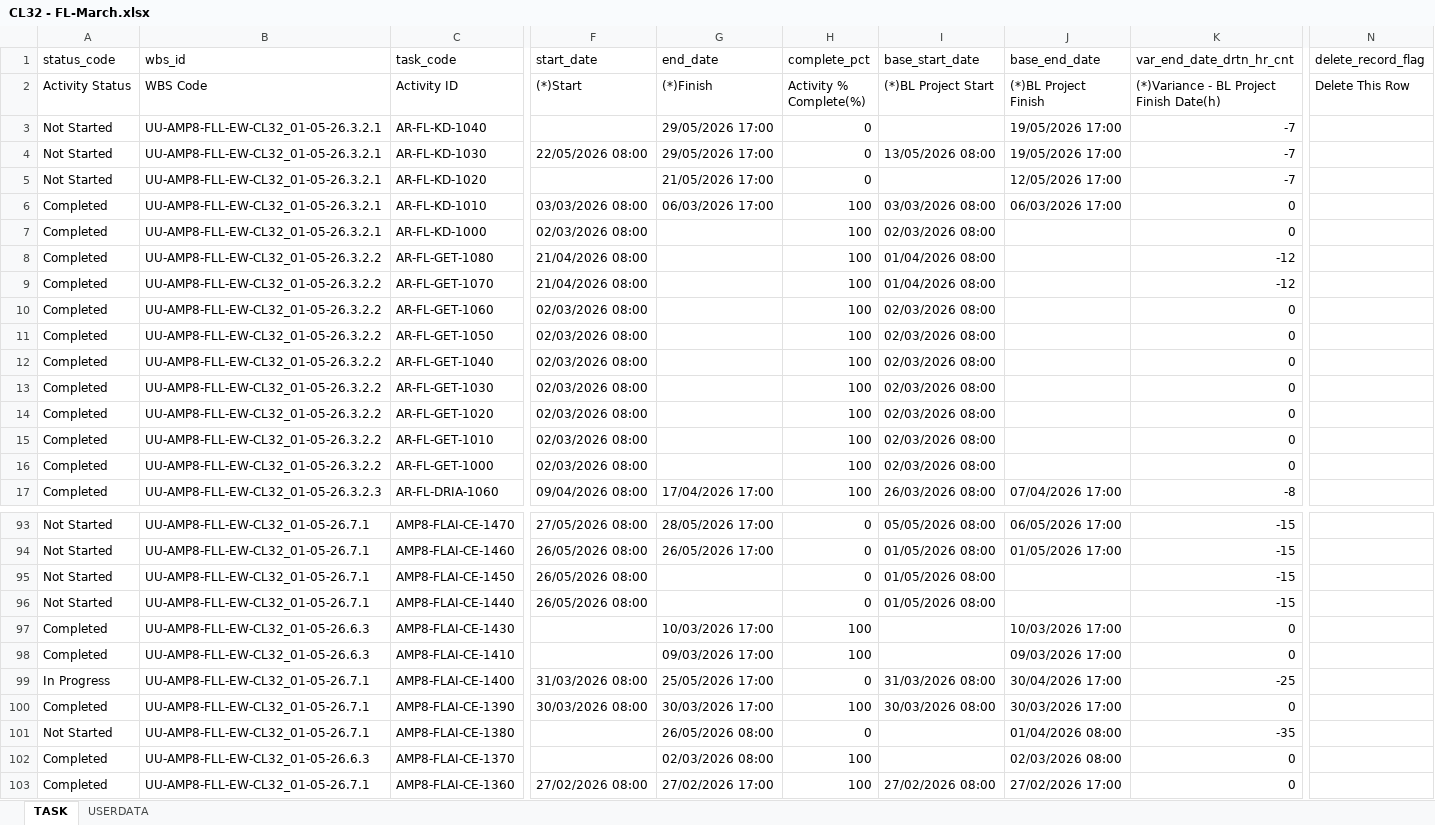
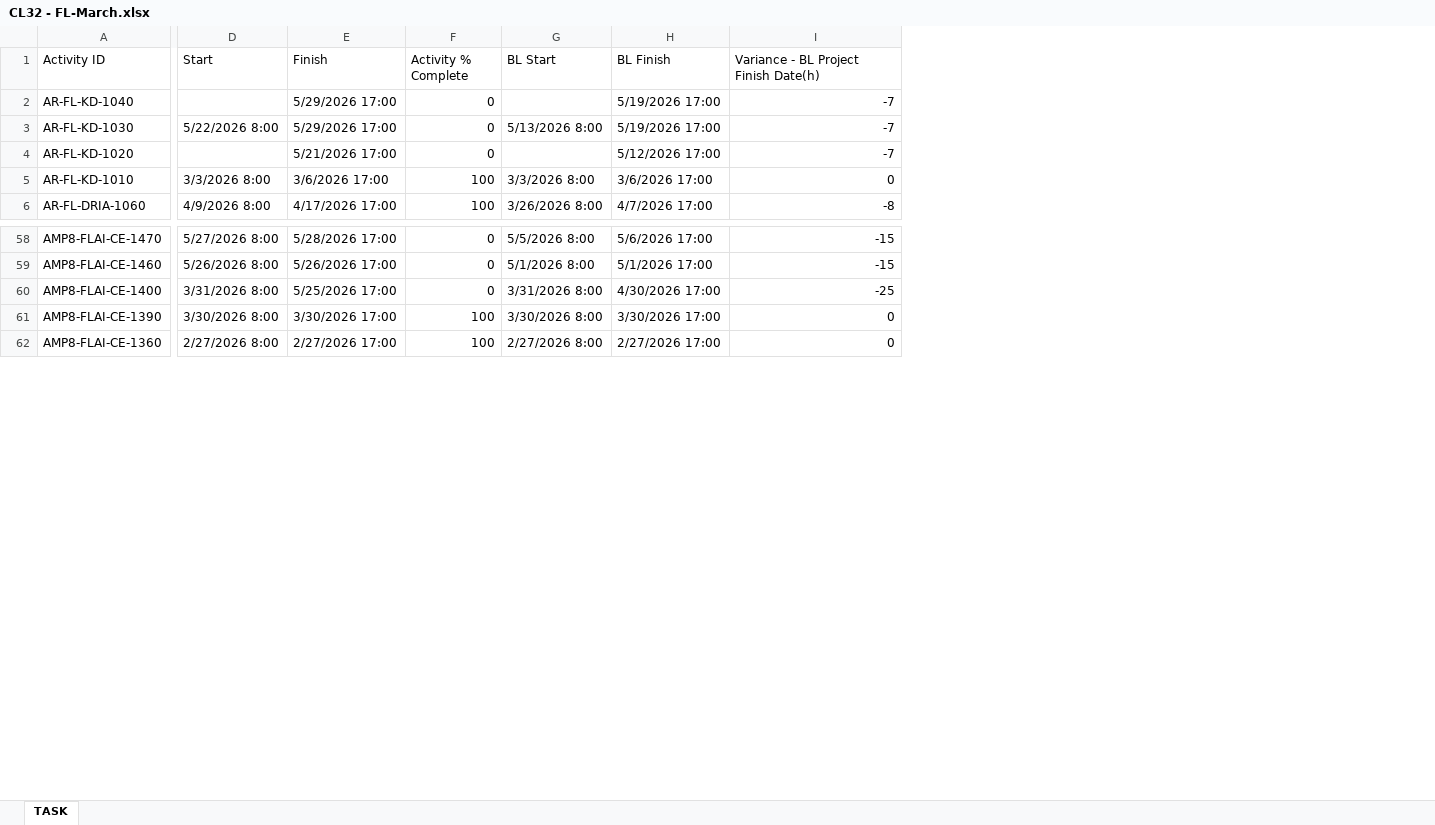
Before and after one commit to eamoakoe/Deliverable_Tracker, an Excel workbook: data/Flass/CL32 - FL-March.xlsx, sheet TASK, drawn as a sheet; only a part is shown, gaps mark what is left out; values as stored, in another font and other column widths than the file's, no cell formats; removed rows and columns are numbered as before the commit, all else as after; rows hold the shown columns only; the diff covers the shown part only; the diff names each change by its address in the sheet, - before the commit and + after, or states it on an @@ line.

```diff
--- a/data/Flass/CL32 - FL-March.xlsx (sheet TASK)
+++ b/data/Flass/CL32 - FL-March.xlsx (sheet TASK)
-sheet tab: USERDATA
-column A (Activity Status), rows 3-6: Not Started | Not Started | Not Started | Completed; row 17: Completed; rows 93-94: Not Started | Not Started; rows 99-100: In Progress | Completed; row 103: Completed
-column B (WBS Code), rows 3-6: all UU-AMP8-FLL-EW-CL32_01-05-26.3.2.1; row 17: UU-AMP8-FLL-EW-CL32_01-05-26.3.2.3; rows 93-94: UU-AMP8-FLL-EW-CL32_01-05-26.7.1 | UU-AMP8-FLL-EW-CL32_01-05-26.7.1; rows 99-100: UU-AMP8-FLL-EW-CL32_01-05-26.7.1 | UU-AMP8-FLL-EW-CL32_01-05-26.7.1; row 103: UU-AMP8-FLL-EW-CL32_01-05-26.7.1
-column F ((*)Start), rows 4-6: 22/05/2026 08:00 |  | 03/03/2026 08:00; row 17: 09/04/2026 08:00; rows 93-94: 27/05/2026 08:00 | 26/05/2026 08:00; rows 99-100: 31/03/2026 08:00 | 30/03/2026 08:00; row 103: 27/02/2026 08:00
-column G ((*)Finish), rows 3-6: 29/05/2026 17:00 | 29/05/2026 17:00 | 21/05/2026 17:00 | 06/03/2026 17:00; row 17: 17/04/2026 17:00; rows 93-94: 28/05/2026 17:00 | 26/05/2026 17:00; rows 99-100: 25/05/2026 17:00 | 30/03/2026 17:00; row 103: 27/02/2026 17:00
+column D (Start), rows 3-6: 5/22/2026 8:00 |  | 3/3/2026 8:00 | 4/9/2026 8:00; rows 58-62: 5/27/2026 8:00 | 5/26/2026 8:00 | 3/31/2026 8:00 | 3/30/2026 8:00 | 2/27/2026 8:00
+column E (Finish), rows 2-6: 5/29/2026 17:00 | 5/29/2026 17:00 | 5/21/2026 17:00 | 3/6/2026 17:00 | 4/17/2026 17:00; rows 58-62: 5/28/2026 17:00 | 5/26/2026 17:00 | 5/25/2026 17:00 | 3/30/2026 17:00 | 2/27/2026 17:00
-column I ((*)BL Project Start), rows 4-6: 13/05/2026 08:00 |  | 03/03/2026 08:00; row 17: 26/03/2026 08:00; rows 93-94: 05/05/2026 08:00 | 01/05/2026 08:00; rows 99-100: 31/03/2026 08:00 | 30/03/2026 08:00; row 103: 27/02/2026 08:00
-column J ((*)BL Project Finish), rows 3-6: 19/05/2026 17:00 | 19/05/2026 17:00 | 12/05/2026 17:00 | 06/03/2026 17:00; row 17: 07/04/2026 17:00; rows 93-94: 06/05/2026 17:00 | 01/05/2026 17:00; rows 99-100: 30/04/2026 17:00 | 30/03/2026 17:00; row 103: 27/02/2026 17:00
+column G (BL Start), rows 3-6: 5/13/2026 8:00 |  | 3/3/2026 8:00 | 3/26/2026 8:00; rows 58-62: 5/5/2026 8:00 | 5/1/2026 8:00 | 3/31/2026 8:00 | 3/30/2026 8:00 | 2/27/2026 8:00
+column H (BL Finish), rows 2-6: 5/19/2026 17:00 | 5/19/2026 17:00 | 5/12/2026 17:00 | 3/6/2026 17:00 | 4/7/2026 17:00; rows 58-62: 5/6/2026 17:00 | 5/1/2026 17:00 | 4/30/2026 17:00 | 3/30/2026 17:00 | 2/27/2026 17:00
-column N (Delete This Row), empty
-row 1: status_code | wbs_id | task_code | start_date | end_date | complete_pct | base_start_date | base_end_date | var_end_date_drtn_hr_cnt | delete_record_flag
-F1: Activity % Complete(%)
+F1: Activity % Complete
-I1: (*)Variance - BL Project Finish Date(h)
+I1: Variance - BL Project Finish Date(h)
-row 7: Completed | UU-AMP8-FLL-EW-CL32_01-05-26.3.2.1 | AR-FL-KD-1000 | 02/03/2026 08:00 |  | 100 | 02/03/2026 08:00 |  | 0
-row 8: Completed | UU-AMP8-FLL-EW-CL32_01-05-26.3.2.2 | AR-FL-GET-1080 | 21/04/2026 08:00 |  | 100 | 01/04/2026 08:00 |  | -12
-row 9: Completed | UU-AMP8-FLL-EW-CL32_01-05-26.3.2.2 | AR-FL-GET-1070 | 21/04/2026 08:00 |  | 100 | 01/04/2026 08:00 |  | -12
-row 10: Completed | UU-AMP8-FLL-EW-CL32_01-05-26.3.2.2 | AR-FL-GET-1060 | 02/03/2026 08:00 |  | 100 | 02/03/2026 08:00 |  | 0
-row 11: Completed | UU-AMP8-FLL-EW-CL32_01-05-26.3.2.2 | AR-FL-GET-1050 | 02/03/2026 08:00 |  | 100 | 02/03/2026 08:00 |  | 0
-row 12: Completed | UU-AMP8-FLL-EW-CL32_01-05-26.3.2.2 | AR-FL-GET-1040 | 02/03/2026 08:00 |  | 100 | 02/03/2026 08:00 |  | 0
-row 13: Completed | UU-AMP8-FLL-EW-CL32_01-05-26.3.2.2 | AR-FL-GET-1030 | 02/03/2026 08:00 |  | 100 | 02/03/2026 08:00 |  | 0
-row 14: Completed | UU-AMP8-FLL-EW-CL32_01-05-26.3.2.2 | AR-FL-GET-1020 | 02/03/2026 08:00 |  | 100 | 02/03/2026 08:00 |  | 0
-row 15: Completed | UU-AMP8-FLL-EW-CL32_01-05-26.3.2.2 | AR-FL-GET-1010 | 02/03/2026 08:00 |  | 100 | 02/03/2026 08:00 |  | 0
-row 16: Completed | UU-AMP8-FLL-EW-CL32_01-05-26.3.2.2 | AR-FL-GET-1000 | 02/03/2026 08:00 |  | 100 | 02/03/2026 08:00 |  | 0
-row 95: Not Started | UU-AMP8-FLL-EW-CL32_01-05-26.7.1 | AMP8-FLAI-CE-1450 | 26/05/2026 08:00 |  | 0 | 01/05/2026 08:00 |  | -15
-row 96: Not Started | UU-AMP8-FLL-EW-CL32_01-05-26.7.1 | AMP8-FLAI-CE-1440 | 26/05/2026 08:00 |  | 0 | 01/05/2026 08:00 |  | -15
-row 97: Completed | UU-AMP8-FLL-EW-CL32_01-05-26.6.3 | AMP8-FLAI-CE-1430 |  | 10/03/2026 17:00 | 100 |  | 10/03/2026 17:00 | 0
-row 98: Completed | UU-AMP8-FLL-EW-CL32_01-05-26.6.3 | AMP8-FLAI-CE-1410 |  | 09/03/2026 17:00 | 100 |  | 09/03/2026 17:00 | 0
-row 101: Not Started | UU-AMP8-FLL-EW-CL32_01-05-26.7.1 | AMP8-FLAI-CE-1380 |  | 26/05/2026 08:00 | 0 |  | 01/04/2026 08:00 | -35
-row 102: Completed | UU-AMP8-FLL-EW-CL32_01-05-26.6.3 | AMP8-FLAI-CE-1370 |  | 02/03/2026 08:00 | 100 |  | 02/03/2026 08:00 | 0
```
Also changed, not shown: 26 removed rows and 1 edited cell elsewhere in this sheet, cell formats, data/Flass/CL31-FL-March.xlsx.
